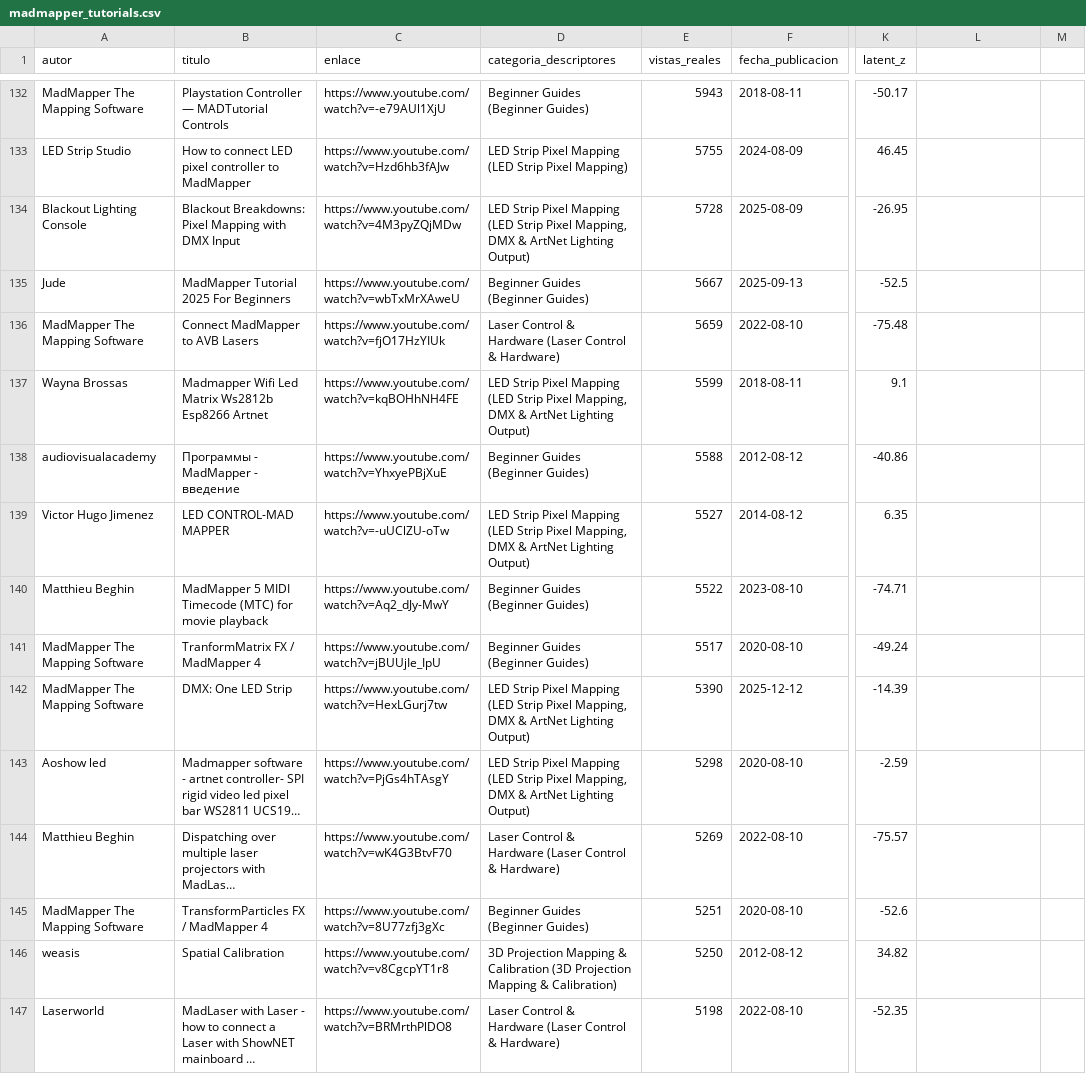
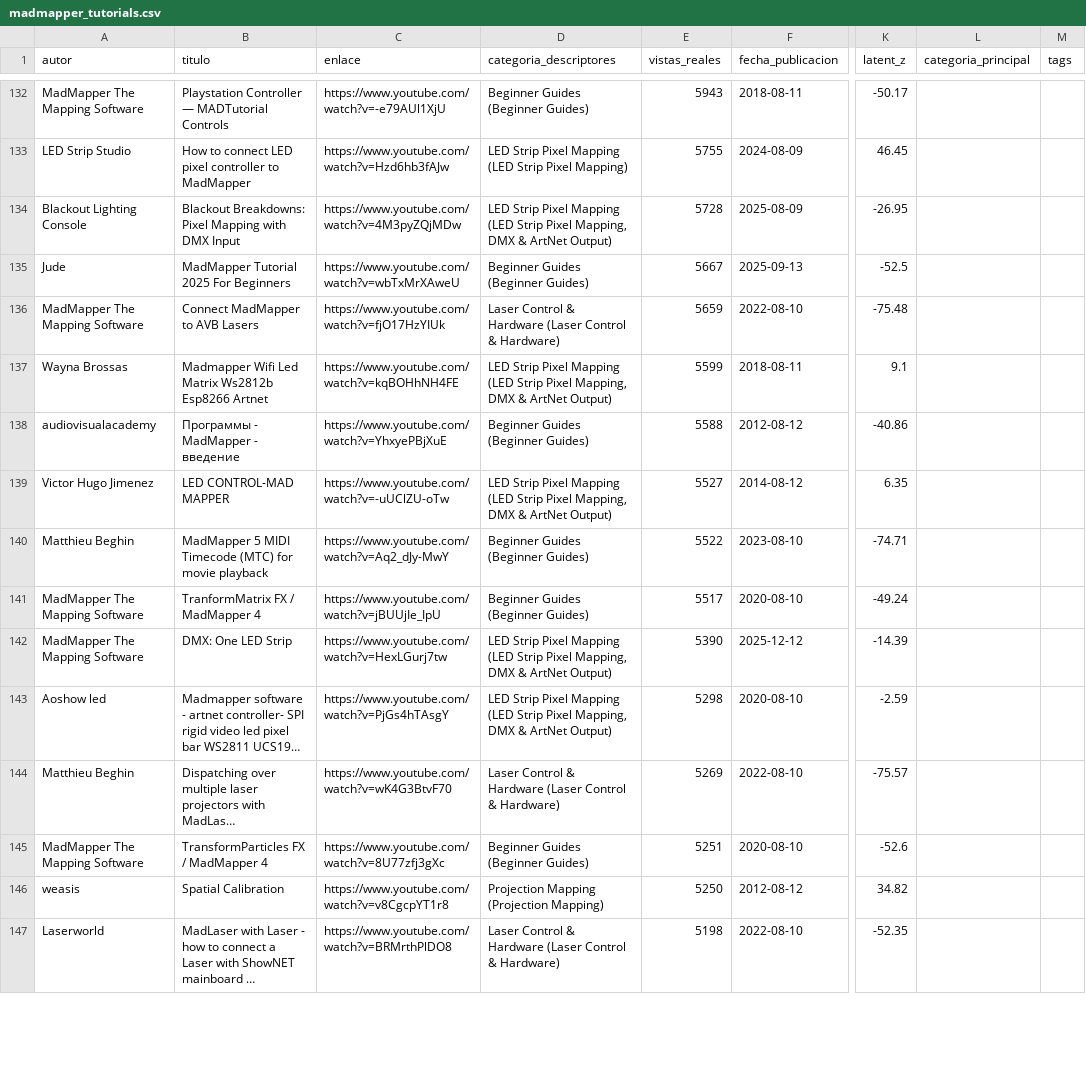
Before and after one commit to adrianvelaasco/Software-Tutorial-Library, a CSV file: datasets/csv/madmapper_tutorials.csv, drawn as a sheet; only a part is shown, gaps mark what is left out; long unchanged cells end in …; the diff covers the shown part only; the diff names each change by its address in the sheet, - before the commit and + after, or states it on an @@ line.

```diff
--- a/datasets/csv/madmapper_tutorials.csv
+++ b/datasets/csv/madmapper_tutorials.csv
-L1: (empty)
+L1: categoria_principal
-M1: (empty)
+M1: tags
-D134 (categoria_descriptores): …& ArtNet Lighting Output)
+D134 (categoria_descriptores): …& ArtNet Output)
-D137 (categoria_descriptores): …& ArtNet Lighting Output)
+D137 (categoria_descriptores): …& ArtNet Output)
-D139 (categoria_descriptores): …& ArtNet Lighting Output)
+D139 (categoria_descriptores): …& ArtNet Output)
-D142:D143 (categoria_descriptores): …& ArtNet Lighting Output)
+D142:D143 (categoria_descriptores): …& ArtNet Output)
-D146 (categoria_descriptores): 3D Projection Mapping & Calibration (3D Projection Mapping & Calibration)
+D146 (categoria_descriptores): Projection Mapping (Projection Mapping)
```
Also changed, not shown: 166 edited cells elsewhere in this file, datasets/csv/aftereffects_tutorials.csv, datasets/csv/comfyui_tutorials.csv, 56 other files.
